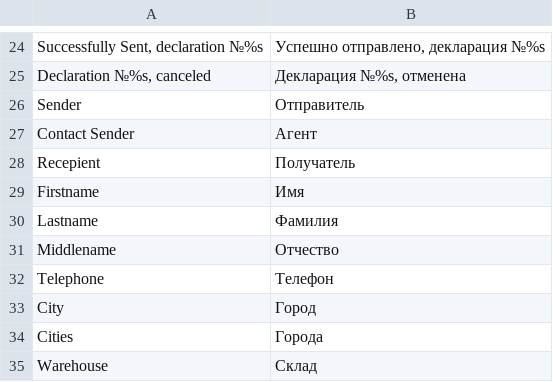
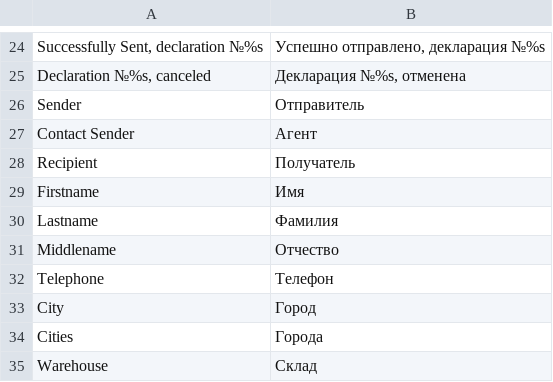
Before and after one commit to SlavaYurthev/Novaposhta, a CSV file: app/locale/ru_RU/SY/novaposhta.csv, drawn as a sheet; only a part is shown, gaps mark what is left out.

Commit message:
Recipient Fix

```diff
--- a/app/locale/ru_RU/SY/novaposhta.csv
+++ b/app/locale/ru_RU/SY/novaposhta.csv
@@ -27,3 +27,3 @@
 "Contact Sender","Агент"
-"Recepient","Получатель"
+"Recipient","Получатель"
 "Firstname","Имя"
```
Also changed, not shown: 5 other files.
